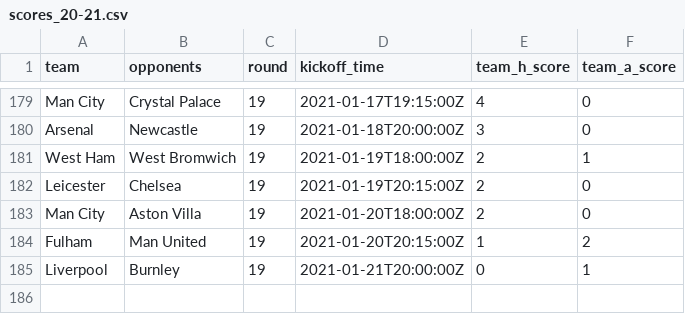
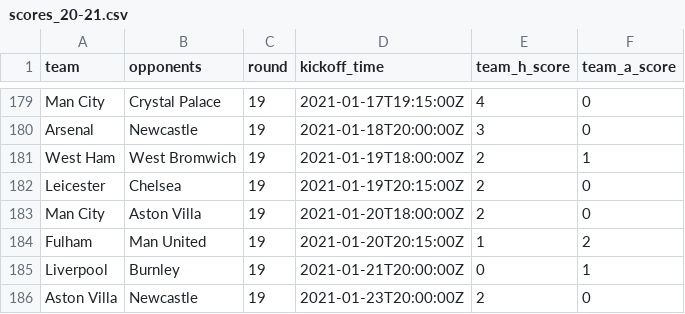
Before and after one commit to eivindhammers/filserver, a CSV file: scores_20-21.csv, drawn as a sheet; only a part is shown, gaps mark what is left out; the diff names each change by its address in the sheet, - before the commit and + after, or states it on an @@ line.

Commit message:
update scores

```diff
--- a/scores_20-21.csv
+++ b/scores_20-21.csv
+row 186: Aston Villa | Newcastle | 19 | 2021-01-23T20:00:00Z | 2 | 0
```
